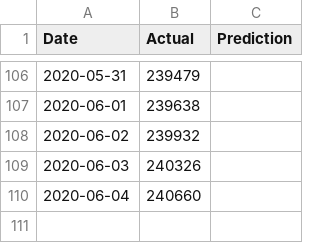
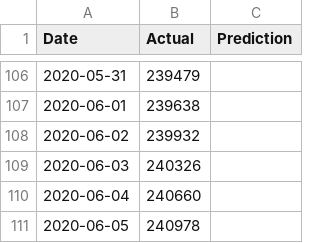
Before and after one commit to bosulliv/covid, a CSV file: data/processed/es_df.csv, drawn as a sheet; only a part is shown, gaps mark what is left out.

```diff
--- a/data/processed/es_df.csv
+++ b/data/processed/es_df.csv
@@ -110 +110,2 @@ Date,Actual,Prediction
 2020-06-04,240660,
+2020-06-05,240978,
```
Also changed, not shown: data/processed/gb_df.csv, data/processed/in_df.csv, 18 other files.
